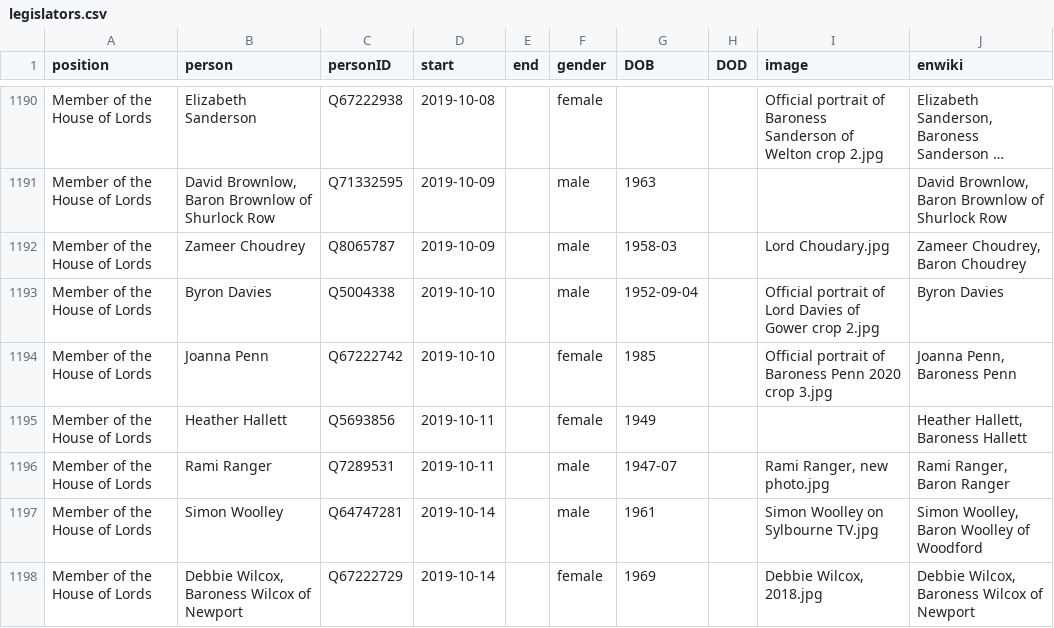
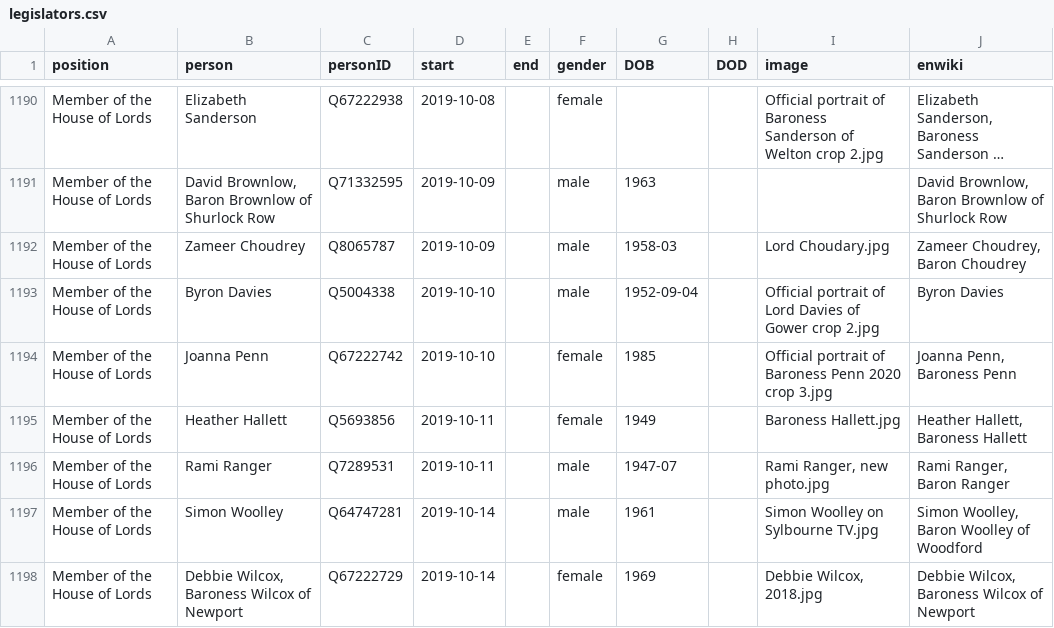
Before and after one commit to every-politician-scrapers/united-kingdom-cabinet, a CSV file: html/legislators.csv, drawn as a sheet; only a part is shown, gaps mark what is left out; long unchanged cells end in …; the diff covers the shown part only.

```diff
--- a/html/legislators.csv
+++ b/html/legislators.csv
@@ -1194,3 +1194,3 @@ Member of the House of Lords,Byron Davies,Q5004338,2019-10-10,,male,1952-09-04,,
 Member of the House of Lords,Joanna Penn,Q67222742,2019-10-10,,female,1985,,Official portrait of Baroness Penn 2020 crop 3.jpg,"Joanna Penn, Baroness Penn"
-Member of the House of Lords,Heather Hallett,Q5693856,2019-10-11,,female,1949,,,"Heather Hallett, Baroness Hallett"
+Member of the House of Lords,Heather Hallett,Q5693856,2019-10-11,,female,1949,,Baroness Hallett.jpg,"Heather Hallett, Baroness Hallett"
 Member of the House of Lords,Rami Ranger,Q7289531,2019-10-11,,male,1947-07,,"Rami Ranger, new photo.jpg","Rami Ranger, Baron Ranger"
```
Also changed, not shown: 8 edited cells elsewhere in this file, html/family.csv, html/holders21.csv.
